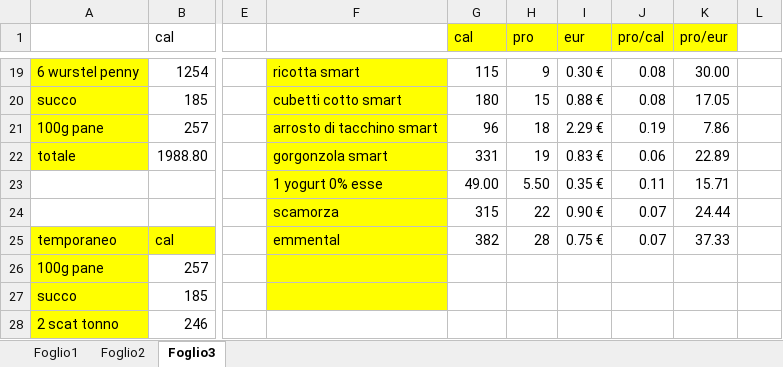
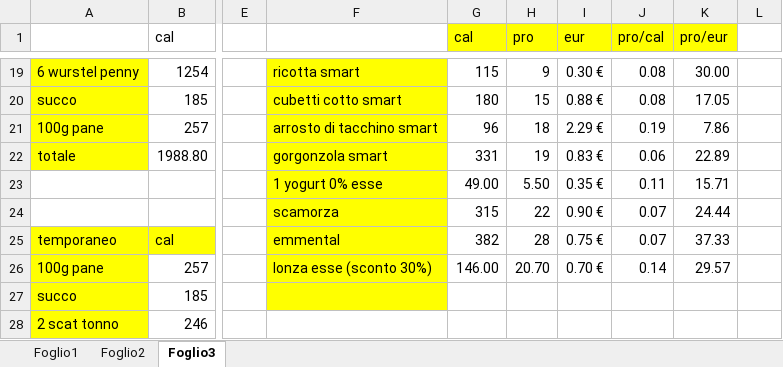
Before and after one commit to teebee03/uni, an Excel workbook: extra/studio cibi proteici.xlsx, sheet Foglio3, drawn as a sheet; only a part is shown, gaps mark what is left out; values as stored, in another font and other column widths than the file's, no borders; the diff names each change by its address in the sheet, - before the commit and + after, or states it on an @@ line.

Commit message:
updated food studies

```diff
--- a/extra/studio cibi proteici.xlsx (sheet Foglio3)
+++ b/extra/studio cibi proteici.xlsx (sheet Foglio3)
-F26: (empty)
+F26: lonza esse (sconto 30%)
-G26 (cal): (empty)
+G26 (cal): 146.00
-H26 (pro): (empty)
+H26 (pro): 20.70
-I26 (eur): (empty)
+I26 (eur): 0.70 €
-J26 (pro/cal): (empty)
+J26 (pro/cal): 0.14
-K26 (pro/eur): (empty)
+K26 (pro/eur): 29.57
```
